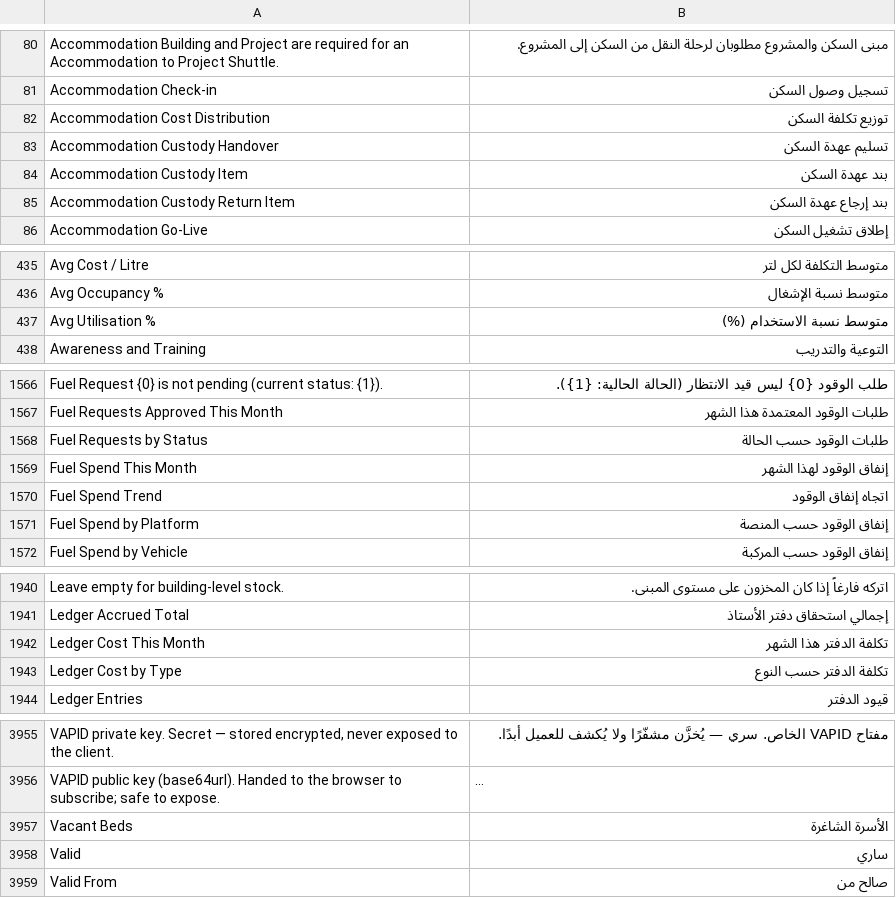
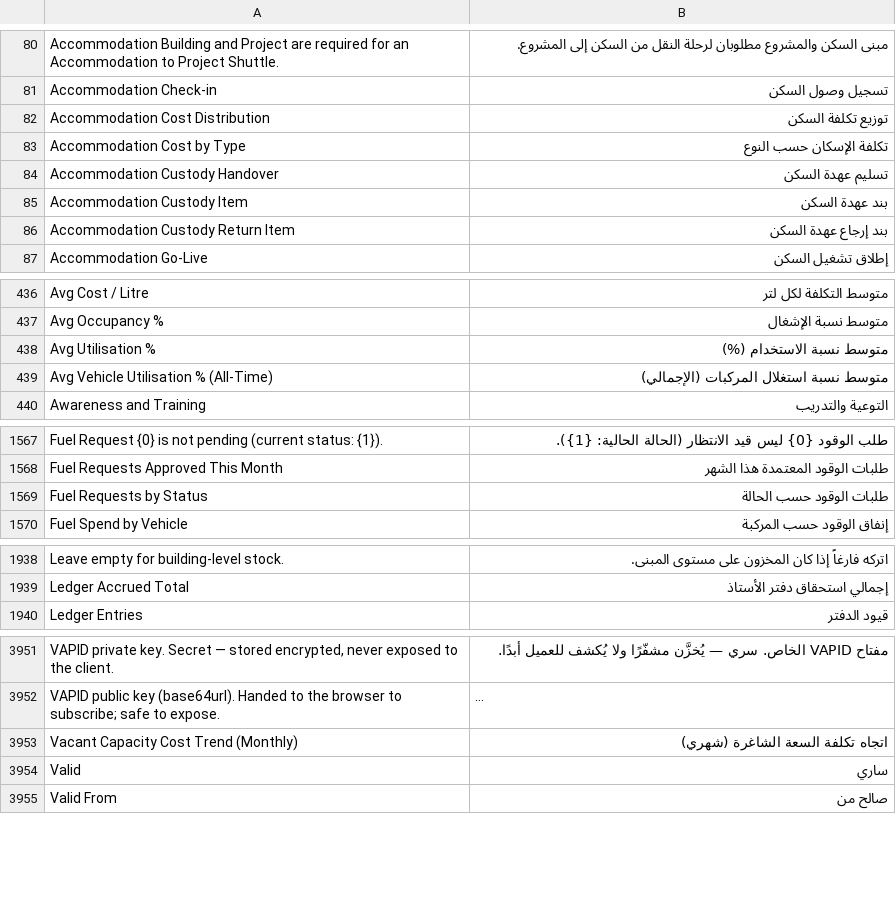
Before and after one commit to iabodysa/apex, a CSV file: apex_habitat/translations/ar.csv, drawn as a sheet; only a part is shown, gaps mark what is left out; long unchanged cells end in …; removed rows and columns are numbered as before the commit, all else as after; the diff covers the shown part only; the diff names each change by its address in the sheet, - before the commit and + after, or states it on an @@ line.

```diff
--- a/apex_habitat/translations/ar.csv
+++ b/apex_habitat/translations/ar.csv
+row 83: Accommodation Cost by Type | تكلفة الإسكان حسب النوع
+row 439: Avg Vehicle Utilisation % (All-Time) | متوسط نسبة استغلال المركبات (الإجمالي)
-row 1569: Fuel Spend This Month | إنفاق الوقود لهذا الشهر
-row 1570: Fuel Spend Trend | اتجاه إنفاق الوقود
-row 1571: Fuel Spend by Platform | إنفاق الوقود حسب المنصة
-row 1942: Ledger Cost This Month | تكلفة الدفتر هذا الشهر
-row 1943: Ledger Cost by Type | تكلفة الدفتر حسب النوع
-row 3957: Vacant Beds | الأسرة الشاغرة
+row 3953: Vacant Capacity Cost Trend (Monthly) | اتجاه تكلفة السعة الشاغرة (شهري)
```
Also changed, not shown: 5 added rows, 5 removed rows and 2 edited cells elsewhere in this file, 51 other files.
